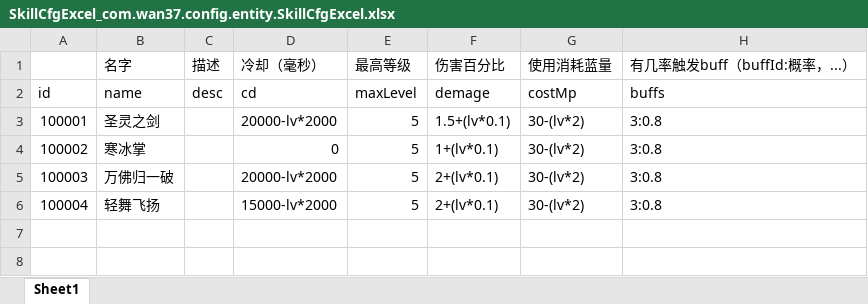
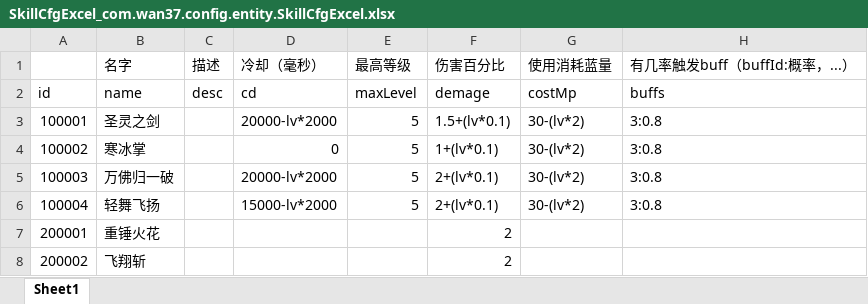
Before and after one commit to brucelevis/mmorpg-linxinda, an Excel workbook: server/docs/SkillCfgExcel_com.wan37.config.entity.SkillCfgExcel.xlsx, sheet Sheet1, drawn as a sheet; values as stored, in another font and other column widths than the file's, no borders; the diff names each change by its address in the sheet, - before the commit and + after, or states it on an @@ line.

```diff
--- a/server/docs/SkillCfgExcel_com.wan37.config.entity.SkillCfgExcel.xlsx (sheet Sheet1)
+++ b/server/docs/SkillCfgExcel_com.wan37.config.entity.SkillCfgExcel.xlsx (sheet Sheet1)
+row 7: 200001 | 重锤火花 |  |  |  | 2
+row 8: 200002 | 飞翔斩 |  |  |  | 2
```
Also changed, not shown: server/docs/MonsterCfgExcel_com.wan37.config.entity.MonsterCfgExcel.xlsx, 1 other file.
